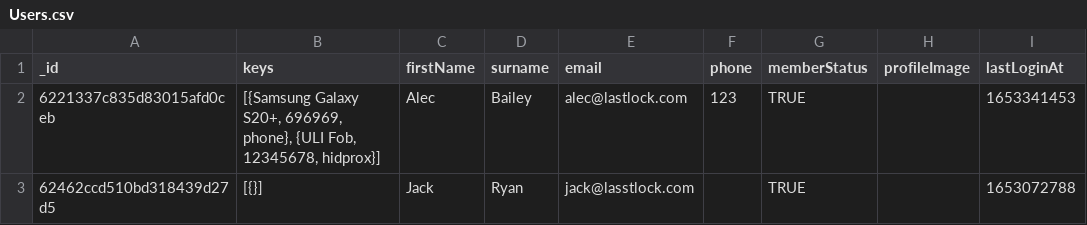
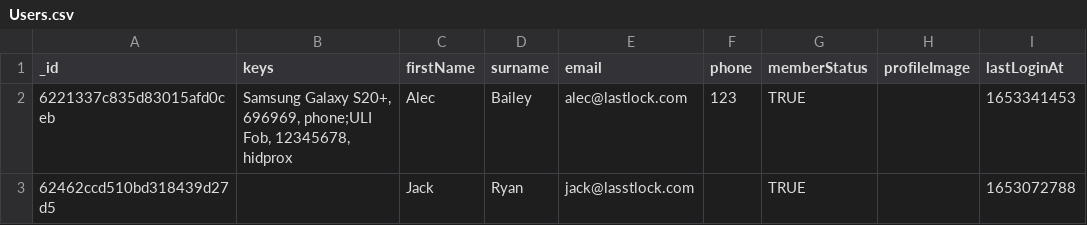
Before and after one commit to stevenlai1688/Import-Tool, a CSV file: Users.csv, drawn as a sheet; only a part is shown; the diff names each change by its address in the sheet, - before the commit and + after, or states it on an @@ line.

```diff
--- a/Users.csv
+++ b/Users.csv
-B2 (keys): [{Samsung Galaxy S20+, 696969, phone}, {ULI Fob, 12345678, hidprox}]
+B2 (keys): Samsung Galaxy S20+, 696969, phone;ULI Fob, 12345678, hidprox
-B3 (keys): [{}]
+B3 (keys): (empty)
```
Also changed, not shown: 2 other files.
